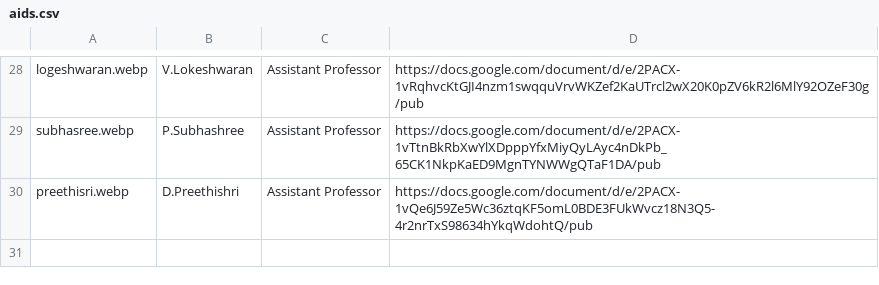
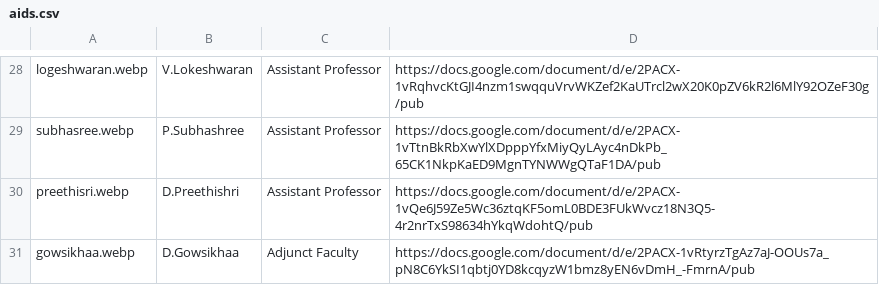
Before and after one commit to kongu-web/kec, a CSV file: public/Faculty/aids.csv, drawn as a sheet; only a part is shown, gaps mark what is left out.

```diff
--- a/public/Faculty/aids.csv
+++ b/public/Faculty/aids.csv
@@ -30 +30,2 @@ subhasree.webp,P.Subhashree,Assistant Professor,https://docs.google.com/document
 preethisri.webp,D.Preethishri,Assistant Professor,https://docs.google.com/document/d/e/2PACX-1vQe6J59Ze5Wc36ztqKF5omL0BDE3FUkWvcz18N3Q5-4r2nrTxS98634hYkqWdohtQ/pub
+gowsikhaa.webp,D.Gowsikhaa,Adjunct Faculty,https://docs.google.com/document/d/e/2PACX-1vRtyrzTgAz7aJ-OOUs7a_pN8C6YkSI1qbtj0YD8kcqyzW1bmz8yEN6vDmH_-FmrnA/pub
```
Also changed, not shown: public/Faculty/eee.csv, 27 other files.
